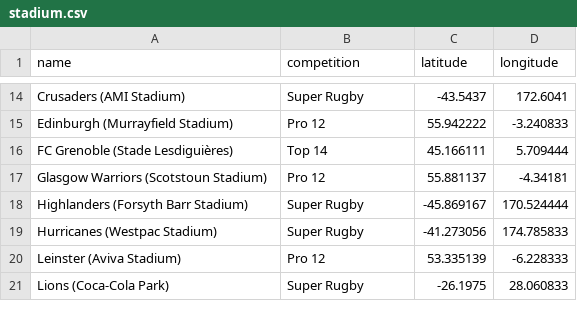
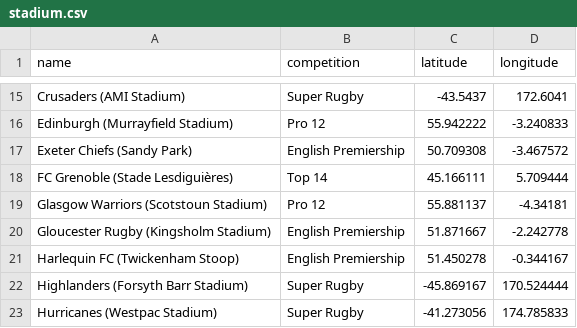
Before and after one commit to mattgrande/CanadianOlympians, a CSV file: prorugby/stadium.csv, drawn as a sheet; only a part is shown, gaps mark what is left out; the shorter side is filled out with more unchanged rows; the diff covers the shown part only.

```diff
--- a/prorugby/stadium.csv
+++ b/prorugby/stadium.csv
@@ -15,4 +16,7 @@ Crusaders (AMI Stadium),Super Rugby,-43.5437,172.6041
 Edinburgh (Murrayfield Stadium),Pro 12,55.942222,-3.240833
+Exeter Chiefs (Sandy Park),English Premiership,50.709308, -3.467572
 FC Grenoble (Stade Lesdiguières),Top 14,45.166111,5.709444
 Glasgow Warriors (Scotstoun Stadium),Pro 12,55.881137,-4.34181
+Gloucester Rugby (Kingsholm Stadium),English Premiership,51.871667, -2.242778
+Harlequin FC (Twickenham Stoop),English Premiership,51.450278, -0.344167
 Highlanders (Forsyth Barr Stadium),Super Rugby,-45.869167,170.524444
```
Also changed, not shown: 8 added rows elsewhere in this file, 1 other file.
